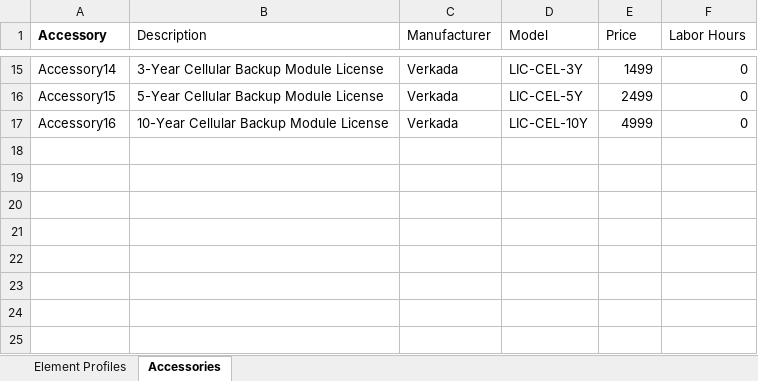
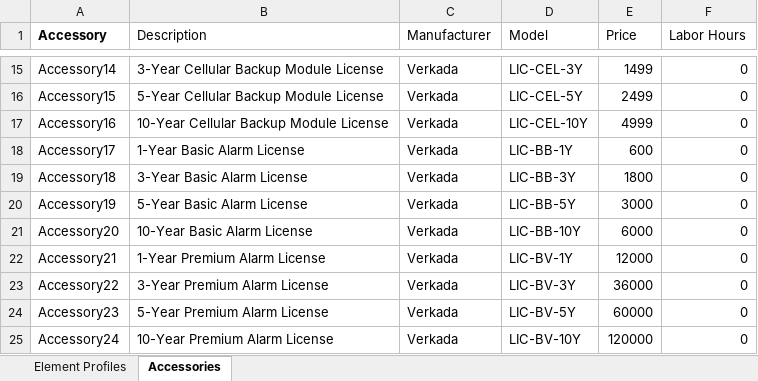
Before and after one commit to verkadase/SystemSurveyor, an Excel workbook: Element Profiles/IDS Panel-Element_Profile.xlsx, sheet Accessories, drawn as a sheet; only a part is shown, gaps mark what is left out; values as stored, in another font and other column widths than the file's, no borders; 1 other sheet too large or unreadable and not compared; the diff names each change by its address in the sheet, - before the commit and + after, or states it on an @@ line.

```diff
--- a/Element Profiles/IDS Panel-Element_Profile.xlsx (sheet Accessories)
+++ b/Element Profiles/IDS Panel-Element_Profile.xlsx (sheet Accessories)
+row 18: Accessory17 | 1-Year Basic Alarm License | Verkada | LIC-BB-1Y | 600 | 0
+row 19: Accessory18 | 3-Year Basic Alarm License | Verkada | LIC-BB-3Y | 1800 | 0
+row 20: Accessory19 | 5-Year Basic Alarm License | Verkada | LIC-BB-5Y | 3000 | 0
+row 21: Accessory20 | 10-Year Basic Alarm License | Verkada | LIC-BB-10Y | 6000 | 0
+row 22: Accessory21 | 1-Year Premium Alarm License | Verkada | LIC-BV-1Y | 12000 | 0
+row 23: Accessory22 | 3-Year Premium Alarm License | Verkada | LIC-BV-3Y | 36000 | 0
+row 24: Accessory23 | 5-Year Premium Alarm License | Verkada | LIC-BV-5Y | 60000 | 0
+row 25: Accessory24 | 10-Year Premium Alarm License | Verkada | LIC-BV-10Y | 120000 | 0
```
Also changed, not shown: Element Profiles/Fixed Camera-Element_Profile.xlsx, Element Profiles/IDS Keypad-Element_Profile.xlsx, 4 other files.
